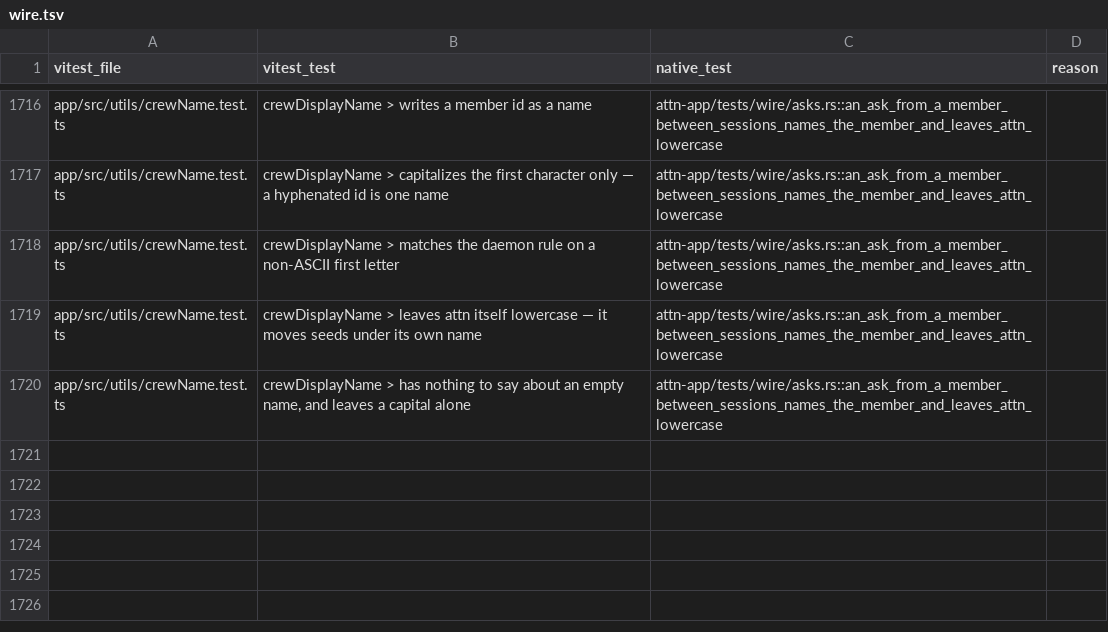
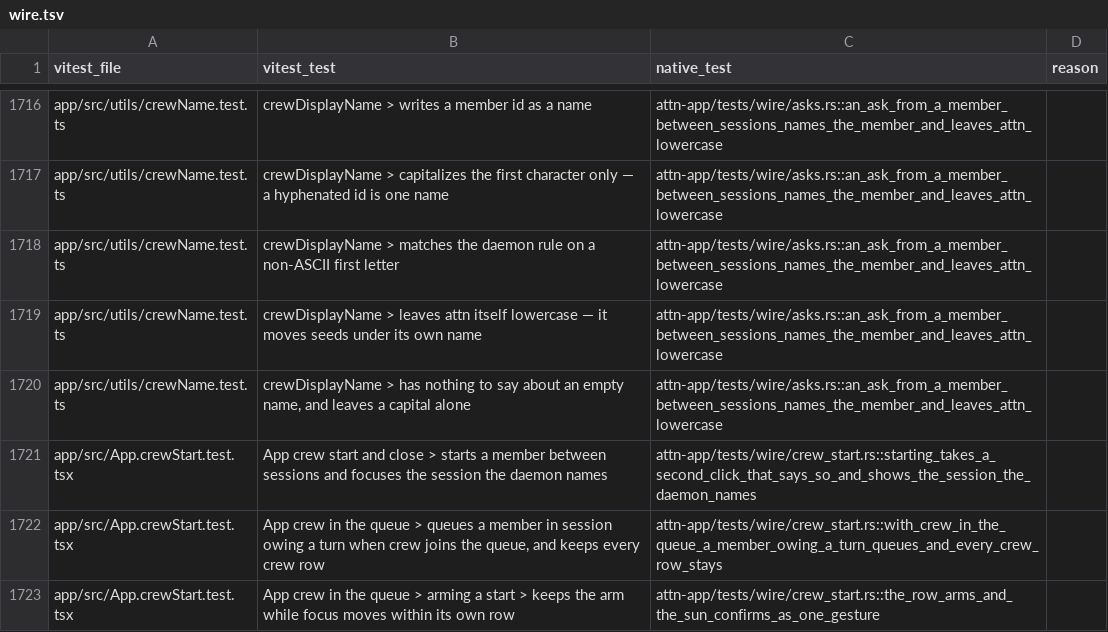
Before and after one commit to SolenesInc/attn, a TSV file: native/parity/wire.tsv, drawn as a sheet; only a part is shown, gaps mark what is left out.

```diff
--- a/native/parity/wire.tsv
+++ b/native/parity/wire.tsv
@@ -1720 +1720,4 @@ app/src/utils/crewName.test.ts	crewDisplayName > leaves attn itself lowercase
 app/src/utils/crewName.test.ts	crewDisplayName > has nothing to say about an empty name, and leaves a capital alone	attn-app/tests/wire/asks.rs::an_ask_from_a_member_between_sessions_names_the_member_and_leaves_attn_lowercase	
+app/src/App.crewStart.test.tsx	App crew start and close > starts a member between sessions and focuses the session the daemon names	attn-app/tests/wire/crew_start.rs::starting_takes_a_second_click_that_says_so_and_shows_the_session_the_daemon_names	
+app/src/App.crewStart.test.tsx	App crew in the queue > queues a member in session owing a turn when crew joins the queue, and keeps every crew row	attn-app/tests/wire/crew_start.rs::with_crew_in_the_queue_a_member_owing_a_turn_queues_and_every_crew_row_stays	
+app/src/App.crewStart.test.tsx	App crew in the queue > arming a start > keeps the arm while focus moves within its own row	attn-app/tests/wire/crew_start.rs::the_row_arms_and_the_sun_confirms_as_one_gesture	
```
Also changed, not shown: 1 other file.
